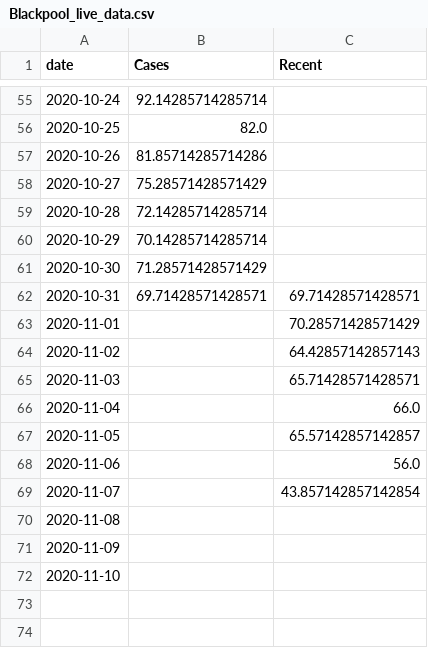
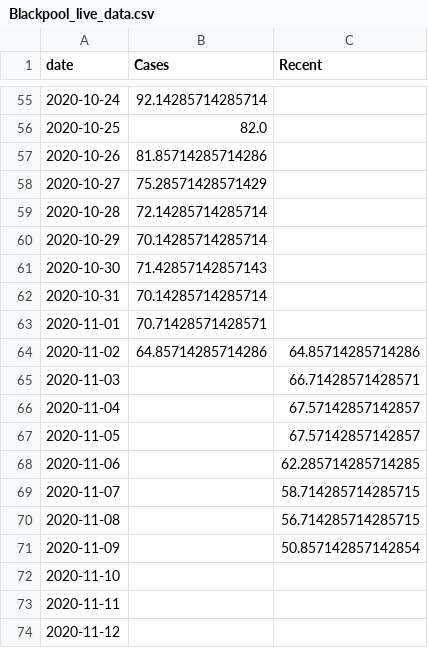
Before and after one commit to simoncook/Spectator, a CSV file: Blackpool_live_data.csv, drawn as a sheet; only a part is shown, gaps mark what is left out.

Commit message:
Python upload 14/11/2020 08:00:23

```diff
--- a/Blackpool_live_data.csv
+++ b/Blackpool_live_data.csv
@@ -60,13 +60,15 @@ date,Cases,Recent
 2020-10-29,70.14285714285714,
-2020-10-30,71.28571428571429,
-2020-10-31,69.71428571428571,69.71428571428571
-2020-11-01,,70.28571428571429
-2020-11-02,,64.42857142857143
-2020-11-03,,65.71428571428571
-2020-11-04,,66.0
-2020-11-05,,65.57142857142857
-2020-11-06,,56.0
-2020-11-07,,43.857142857142854
-2020-11-08,,
-2020-11-09,,
+2020-10-30,71.42857142857143,
+2020-10-31,70.14285714285714,
+2020-11-01,70.71428571428571,
+2020-11-02,64.85714285714286,64.85714285714286
+2020-11-03,,66.71428571428571
+2020-11-04,,67.57142857142857
+2020-11-05,,67.57142857142857
+2020-11-06,,62.285714285714285
+2020-11-07,,58.714285714285715
+2020-11-08,,56.714285714285715
+2020-11-09,,50.857142857142854
 2020-11-10,,
+2020-11-11,,
+2020-11-12,,
```
